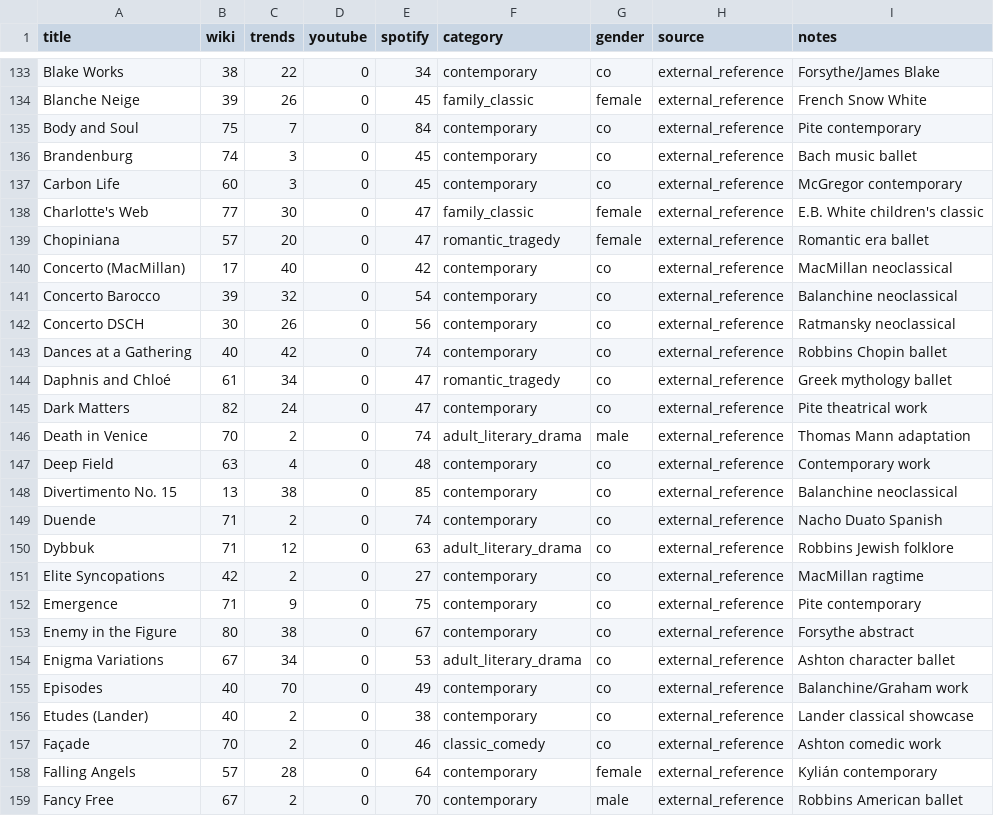
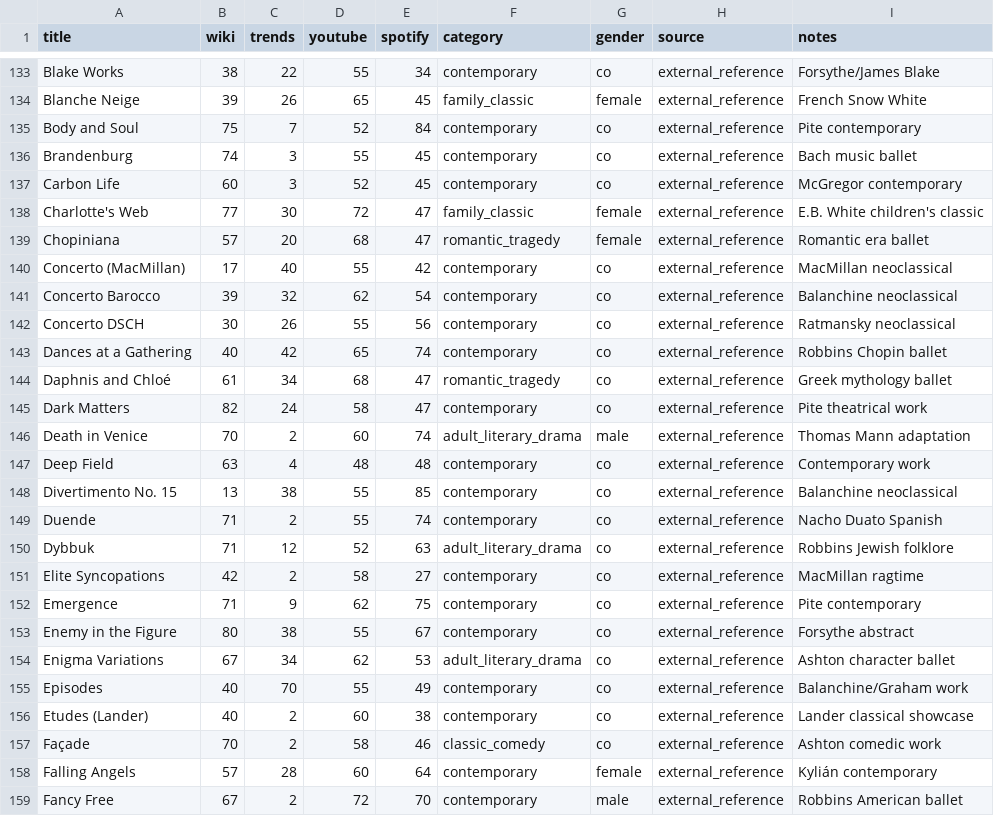
Before and after one commit to chrisrobingeorge-ai/alberta_ballet_title_scoring_app.py, a CSV file: data/baselines.csv, drawn as a sheet; only a part is shown, gaps mark what is left out; the diff covers the shown part only; the diff names each change by its address in the sheet, - before the commit and + after, or states it on an @@ line.

```diff
--- a/data/baselines.csv
+++ b/data/baselines.csv
-D133 (youtube): 0
+D133 (youtube): 55
-D134 (youtube): 0
+D134 (youtube): 65
-D135 (youtube): 0
+D135 (youtube): 52
-D136 (youtube): 0
+D136 (youtube): 55
-D137 (youtube): 0
+D137 (youtube): 52
-D138 (youtube): 0
+D138 (youtube): 72
-D139 (youtube): 0
+D139 (youtube): 68
-D140 (youtube): 0
+D140 (youtube): 55
-D141 (youtube): 0
+D141 (youtube): 62
-D142 (youtube): 0
+D142 (youtube): 55
-D143 (youtube): 0
+D143 (youtube): 65
-D144 (youtube): 0
+D144 (youtube): 68
-D145 (youtube): 0
+D145 (youtube): 58
-D146 (youtube): 0
+D146 (youtube): 60
-D147 (youtube): 0
+D147 (youtube): 48
-D148:D149 (youtube): 0
+D148:D149 (youtube): 55
-D150 (youtube): 0
+D150 (youtube): 52
-D151 (youtube): 0
+D151 (youtube): 58
-D152 (youtube): 0
+D152 (youtube): 62
-D153 (youtube): 0
+D153 (youtube): 55
-D154 (youtube): 0
+D154 (youtube): 62
-D155 (youtube): 0
+D155 (youtube): 55
-D156 (youtube): 0
+D156 (youtube): 60
-D157 (youtube): 0
+D157 (youtube): 58
-D158 (youtube): 0
+D158 (youtube): 60
-D159 (youtube): 0
+D159 (youtube): 72
```
Also changed, not shown: 166 edited cells elsewhere in this file.
